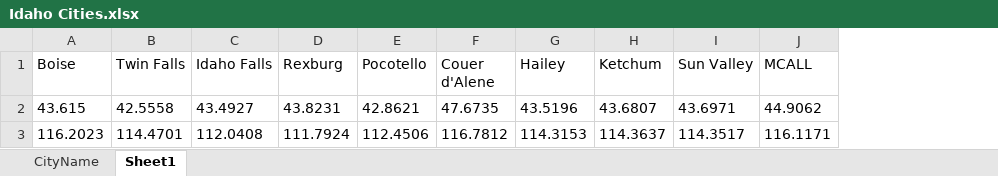
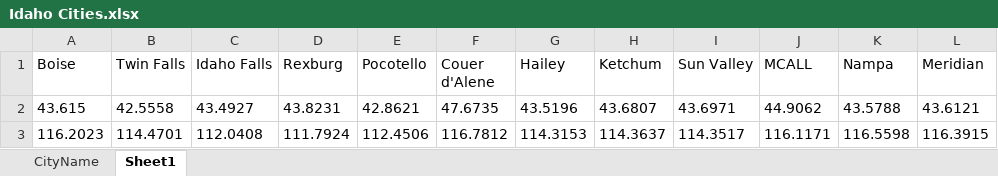
Before and after one commit to maxtanous/influence_energy_problem, an Excel workbook: Idaho Cities.xlsx, sheet Sheet1, drawn as a sheet; values as stored, in another font and other column widths than the file's, no borders; the diff names each change by its address in the sheet, - before the commit and + after, or states it on an @@ line.

```diff
--- a/Idaho Cities.xlsx (sheet Sheet1)
+++ b/Idaho Cities.xlsx (sheet Sheet1)
+column K (Nampa), rows 2-3: 43.5788 | 116.5598
+column L (Meridian), rows 2-3: 43.6121 | 116.3915
```
Also changed, not shown: 33 other files.
